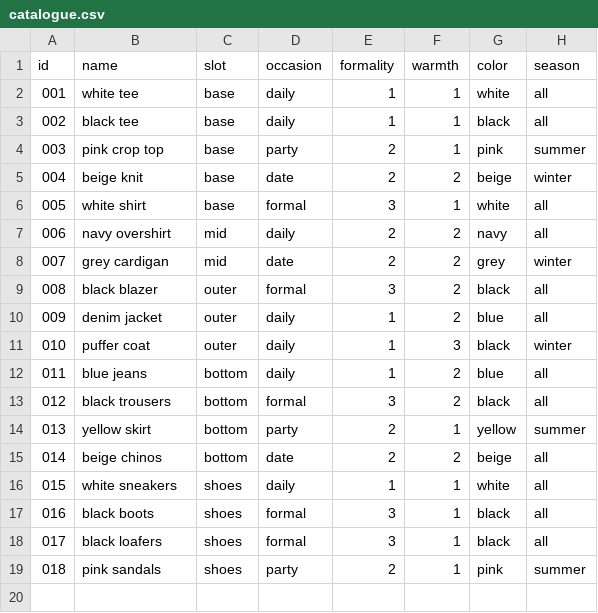
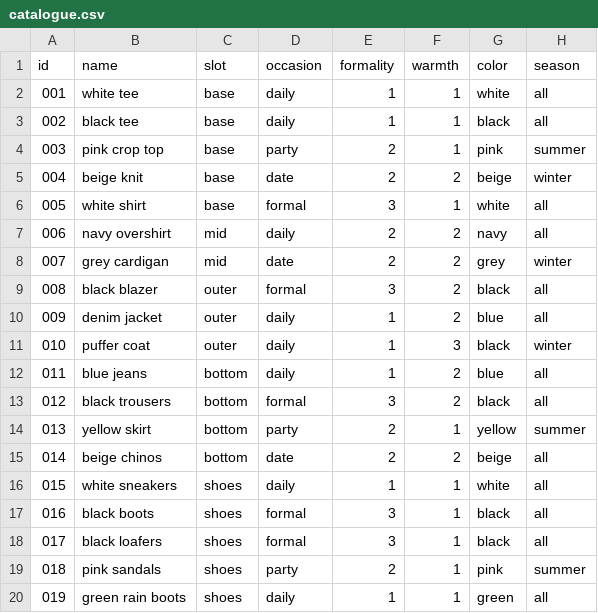
Before and after one commit to Bhargaviik/Closet-deck, a CSV file: data/catalogue.csv, drawn as a sheet.

```diff
--- a/data/catalogue.csv
+++ b/data/catalogue.csv
@@ -19 +19,2 @@ id,name,slot,occasion,formality,warmth,color,season
 018,pink sandals,shoes,party,2,1,pink,summer
+019,green rain boots,shoes,daily,1,1,green,all
```
Also changed, not shown: 2 other files.
